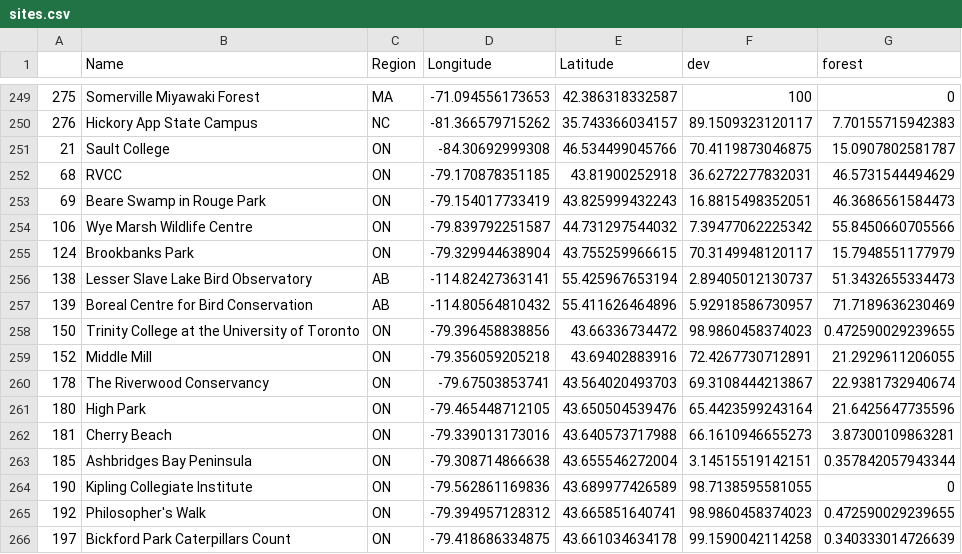
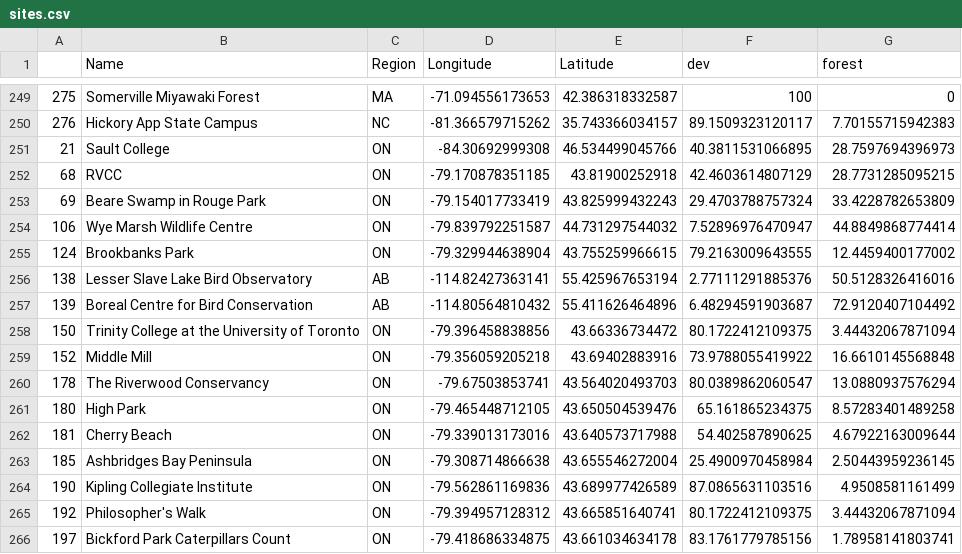
Before and after one commit to hurlbertlab/cc-urbanization, a CSV file: data/sites.csv, drawn as a sheet; only a part is shown, gaps mark what is left out; the diff covers the shown part only.

```diff
--- a/data/sites.csv
+++ b/data/sites.csv
@@ -250,17 +250,17 @@
 "276","Hickory App State Campus","NC",-81.366579715262,35.743366034157,89.1509323120117,7.70155715942383
-"21","Sault College","ON",-84.30692999308,46.534499045766,70.4119873046875,15.0907802581787
-"68","RVCC","ON",-79.170878351185,43.81900252918,36.6272277832031,46.5731544494629
-"69","Beare Swamp in Rouge Park","ON",-79.154017733419,43.825999432243,16.8815498352051,46.3686561584473
-"106","Wye Marsh Wildlife Centre","ON",-79.839792251587,44.731297544032,7.39477062225342,55.8450660705566
-"124","Brookbanks Park","ON",-79.329944638904,43.755259966615,70.3149948120117,15.7948551177979
-"138","Lesser Slave Lake Bird Observatory","AB",-114.82427363141,55.425967653194,2.89405012130737,51.3432655334473
-"139","Boreal Centre for Bird Conservation","AB",-114.80564810432,55.411626464896,5.92918586730957,71.7189636230469
-"150","Trinity College at the University of Toronto","ON",-79.396458838856,43.66336734472,98.9860458374023,0.472590029239655
-"152","Middle Mill","ON",-79.356059205218,43.69402883916,72.4267730712891,21.2929611206055
-"178","The Riverwood Conservancy","ON",-79.67503853741,43.564020493703,69.3108444213867,22.9381732940674
-"180","High Park","ON",-79.465448712105,43.650504539476,65.4423599243164,21.6425647735596
-"181","Cherry Beach","ON",-79.339013173016,43.640573717988,66.1610946655273,3.87300109863281
-"185","Ashbridges Bay Peninsula","ON",-79.308714866638,43.655546272004,3.14515519142151,0.357842057943344
-"190","Kipling Collegiate Institute","ON",-79.562861169836,43.689977426589,98.7138595581055,0
-"192","Philosopher's Walk","ON",-79.394957128312,43.665851640741,98.9860458374023,0.472590029239655
-"197","Bickford Park Caterpillars Count","ON",-79.418686334875,43.661034634178,99.1590042114258,0.340333014726639
+"21","Sault College","ON",-84.30692999308,46.534499045766,40.3811531066895,28.7597694396973
+"68","RVCC","ON",-79.170878351185,43.81900252918,42.4603614807129,28.7731285095215
+"69","Beare Swamp in Rouge Park","ON",-79.154017733419,43.825999432243,29.4703788757324,33.4228782653809
+"106","Wye Marsh Wildlife Centre","ON",-79.839792251587,44.731297544032,7.52896976470947,44.8849868774414
+"124","Brookbanks Park","ON",-79.329944638904,43.755259966615,79.2163009643555,12.4459400177002
+"138","Lesser Slave Lake Bird Observatory","AB",-114.82427363141,55.425967653194,2.77111291885376,50.5128326416016
+"139","Boreal Centre for Bird Conservation","AB",-114.80564810432,55.411626464896,6.48294591903687,72.9120407104492
+"150","Trinity College at the University of Toronto","ON",-79.396458838856,43.66336734472,80.1722412109375,3.44432067871094
+"152","Middle Mill","ON",-79.356059205218,43.69402883916,73.9788055419922,16.6610145568848
+"178","The Riverwood Conservancy","ON",-79.67503853741,43.564020493703,80.0389862060547,13.0880937576294
+"180","High Park","ON",-79.465448712105,43.650504539476,65.161865234375,8.57283401489258
+"181","Cherry Beach","ON",-79.339013173016,43.640573717988,54.402587890625,4.67922163009644
+"185","Ashbridges Bay Peninsula","ON",-79.308714866638,43.655546272004,25.4900970458984,2.50443959236145
+"190","Kipling Collegiate Institute","ON",-79.562861169836,43.689977426589,87.0865631103516,4.9508581161499
+"192","Philosopher's Walk","ON",-79.394957128312,43.665851640741,80.1722412109375,3.44432067871094
+"197","Bickford Park Caterpillars Count","ON",-79.418686334875,43.661034634178,83.1761779785156,1.78958141803741
```
Also changed, not shown: 24 edited cells elsewhere in this file, 18 other files.
